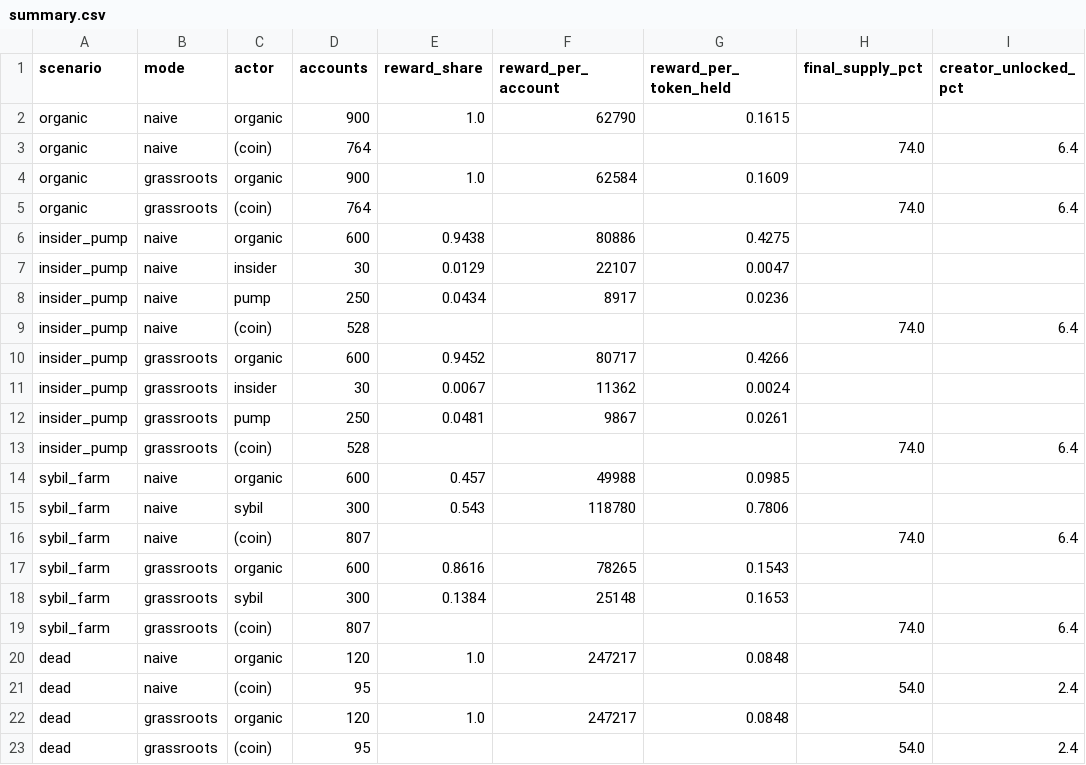
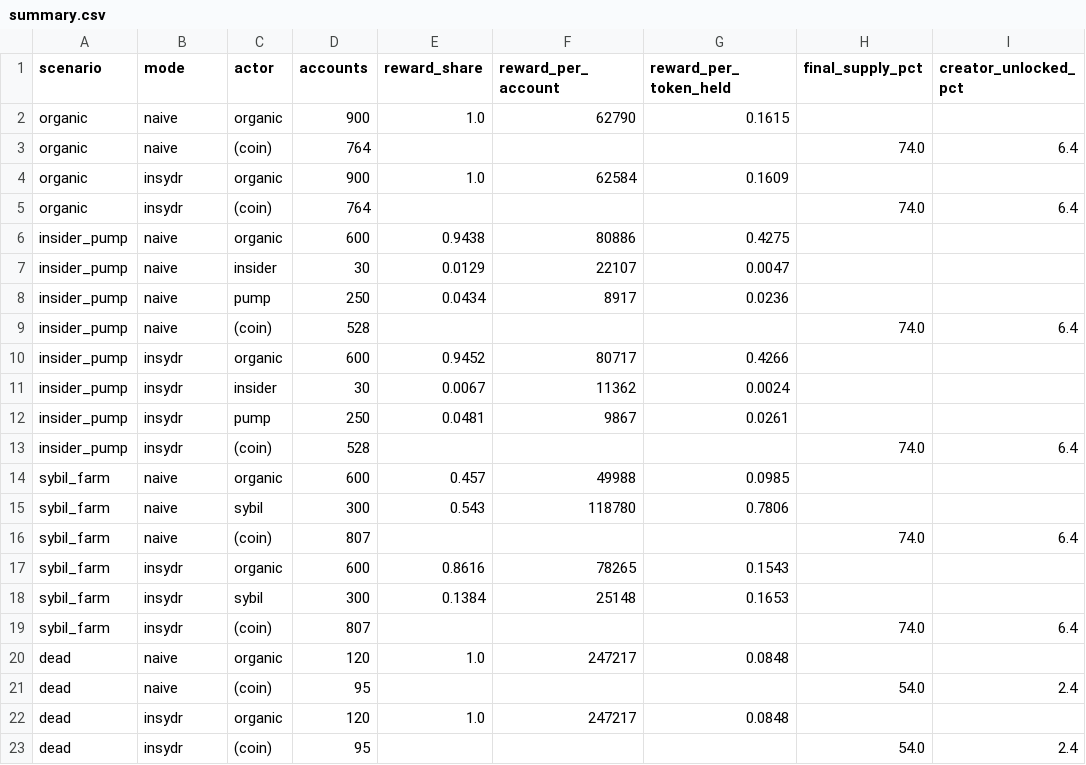
Before and after one commit to hpark236/NEAR-hackathon-project, a CSV file: sim/results/summary.csv, drawn as a sheet; only a part is shown; the diff names each change by its address in the sheet, - before the commit and + after, or states it on an @@ line.

```diff
--- a/sim/results/summary.csv
+++ b/sim/results/summary.csv
-B4:B5 (mode): grassroots
+B4:B5 (mode): insydr
-B10:B13 (mode): grassroots
+B10:B13 (mode): insydr
-B17:B19 (mode): grassroots
+B17:B19 (mode): insydr
-B22:B23 (mode): grassroots
+B22:B23 (mode): insydr
```
Also changed, not shown: 22 other files.
